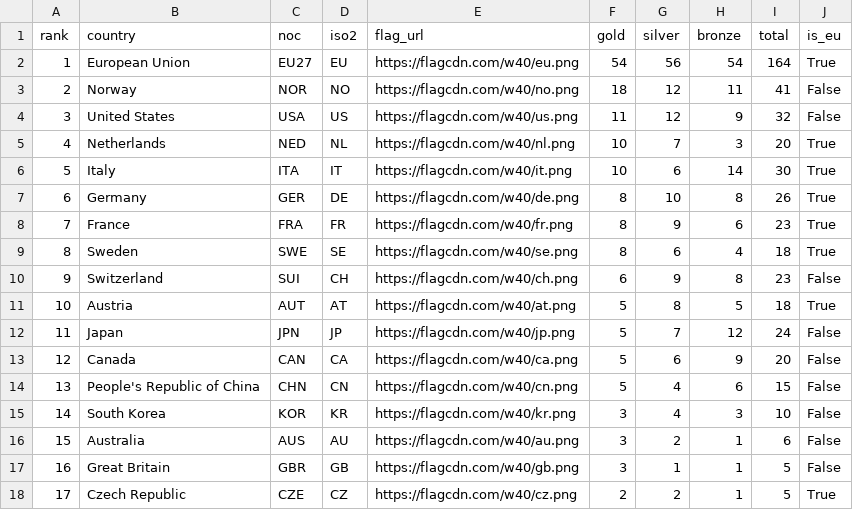
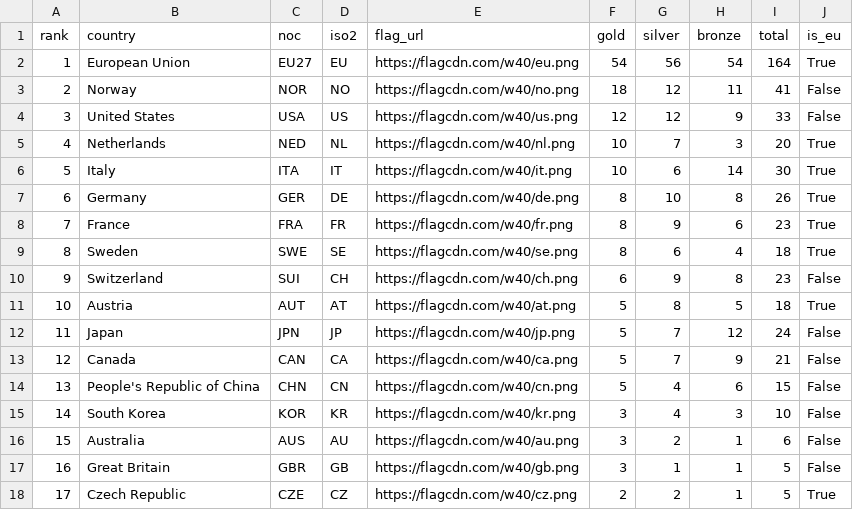
Before and after one commit to Eddimed/medal_table_tweaked, a CSV file: data/medals_eu.csv, drawn as a sheet; only a part is shown.

```diff
--- a/data/medals_eu.csv
+++ b/data/medals_eu.csv
@@ -3,3 +3,3 @@ rank,country,noc,iso2,flag_url,gold,silver,bronze,total,is_eu
 2,Norway,NOR,NO,https://flagcdn.com/w40/no.png,18,12,11,41,False
-3,United States,USA,US,https://flagcdn.com/w40/us.png,11,12,9,32,False
+3,United States,USA,US,https://flagcdn.com/w40/us.png,12,12,9,33,False
 4,Netherlands,NED,NL,https://flagcdn.com/w40/nl.png,10,7,3,20,True
@@ -12,3 +12,3 @@ rank,country,noc,iso2,flag_url,gold,silver,bronze,total,is_eu
 11,Japan,JPN,JP,https://flagcdn.com/w40/jp.png,5,7,12,24,False
-12,Canada,CAN,CA,https://flagcdn.com/w40/ca.png,5,6,9,20,False
+12,Canada,CAN,CA,https://flagcdn.com/w40/ca.png,5,7,9,21,False
 13,People's Republic of China,CHN,CN,https://flagcdn.com/w40/cn.png,5,4,6,15,False
```
Also changed, not shown: 2 other files.
